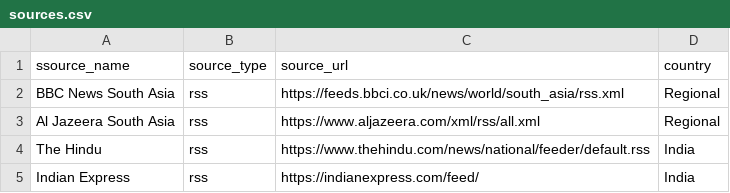
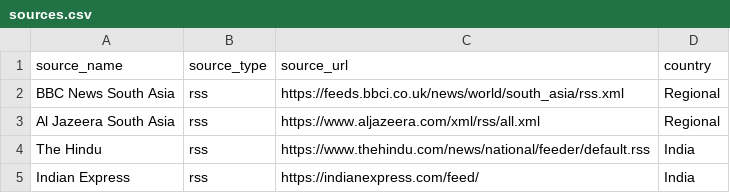
Before and after one commit to Perspective-News/perspective-backend-ver1, a CSV file: sources.csv, drawn as a sheet; only a part is shown.

```diff
--- a/sources.csv
+++ b/sources.csv
@@ -1,2 +1,2 @@
-ssource_name,source_type,source_url,country
+source_name,source_type,source_url,country
 BBC News South Asia,rss,https://feeds.bbci.co.uk/news/world/south_asia/rss.xml,Regional
```
Also changed, not shown: 2 other files.
